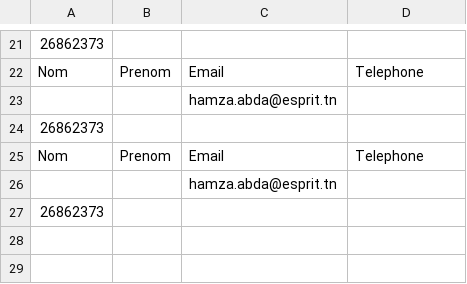
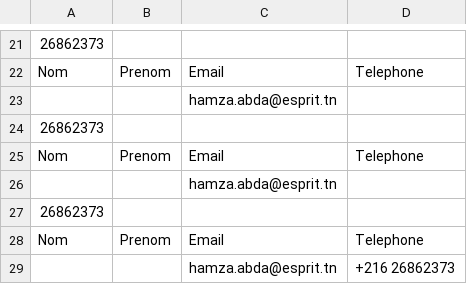
Before and after one commit to hamzaabda/cvparse, a CSV file: candidate_info.csv, drawn as a sheet; only a part is shown, gaps mark what is left out.

```diff
--- a/candidate_info.csv
+++ b/candidate_info.csv
@@ -27 +27,3 @@ Nom,Prenom,Email,Telephone
 26862373
+Nom,Prenom,Email,Telephone
+,,hamza.abda@esprit.tn,+216 26862373
```
Also changed, not shown: 36 other files.
